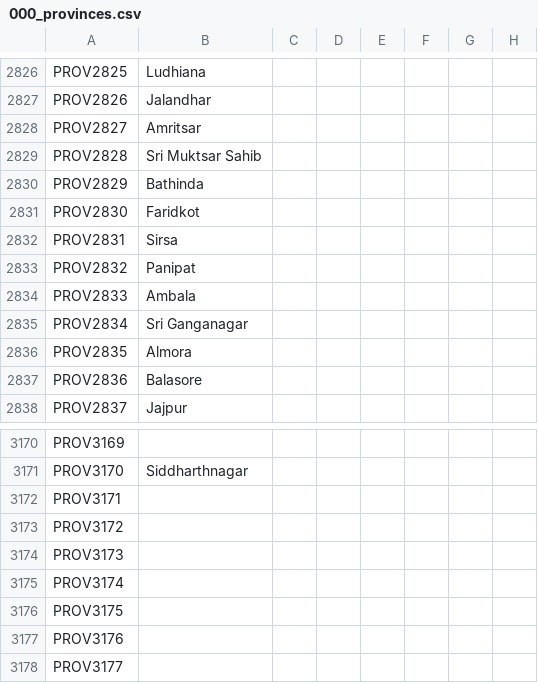
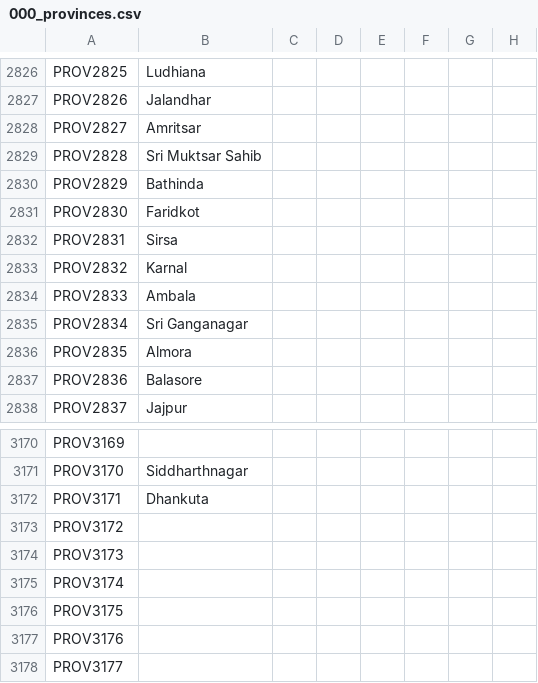
Before and after one commit to klorpa/After-The-End-Eurasia, a CSV file: ATE_Eurasia/localisation/000_provinces.csv, drawn as a sheet; only a part is shown, gaps mark what is left out; the diff names each change by its address in the sheet, - before the commit and + after, or states it on an @@ line.

```diff
--- a/ATE_Eurasia/localisation/000_provinces.csv
+++ b/ATE_Eurasia/localisation/000_provinces.csv
-B2833: Panipat
+B2833: Karnal
-B3172: (empty)
+B3172: Dhankuta
```
Also changed, not shown: ATE_Eurasia/localisation/000_titles.csv, ATE_Eurasia/localisation/000_titles_baronies.csv, 46 other files.
